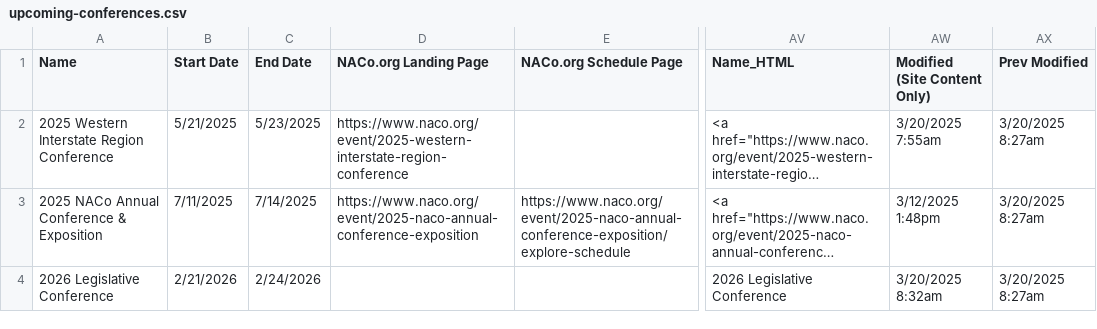
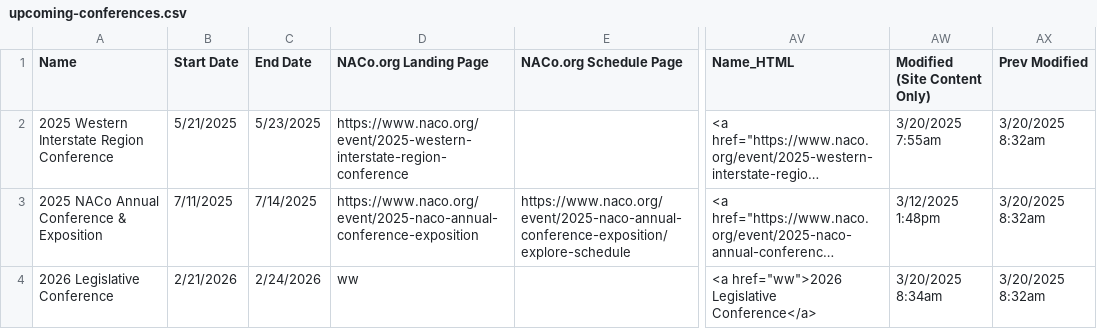
Before and after one commit to NACoDigTeam/naco-tables, a CSV file: upcoming-conferences.csv, drawn as a sheet; only a part is shown, gaps mark what is left out; long unchanged cells end in …; the diff names each change by its address in the sheet, - before the commit and + after, or states it on an @@ line.

Commit message:
Update CSV from Airtable automation

```diff
--- a/upcoming-conferences.csv
+++ b/upcoming-conferences.csv
-AX2:AX4 (Prev Modified): 3/20/2025 8:27am
+AX2:AX4 (Prev Modified): 3/20/2025 8:32am
-D4 (NACo.org Landing Page): (empty)
+D4 (NACo.org Landing Page): ww
-AV4 (Name_HTML): 2026 Legislative Conference
+AV4 (Name_HTML): <a href="ww">2026 Legislative Conference</a>
-AW4 (Modified (Site Content Only)): 3/20/2025 8:32am
+AW4 (Modified (Site Content Only)): 3/20/2025 8:34am
```
